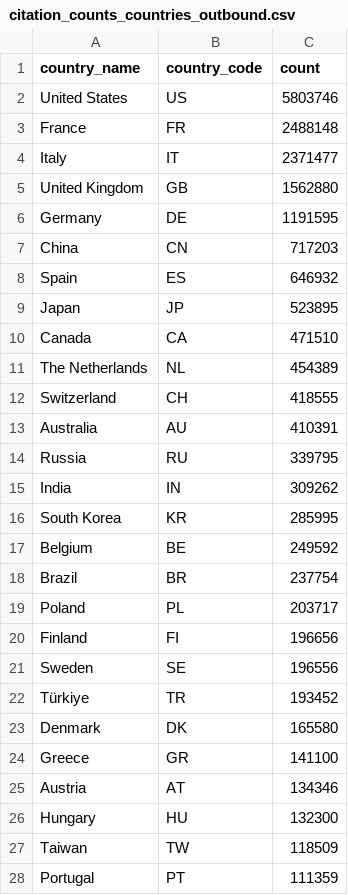
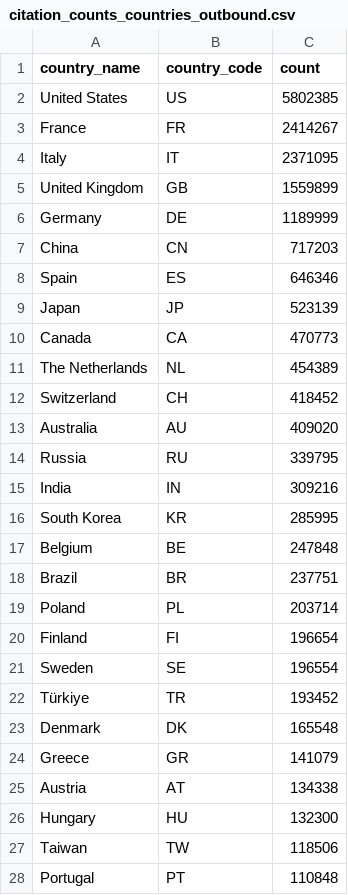
Before and after one commit to epistrephein-bot/open-sci-1a, a CSV file: data/citation_counts/UNITO/citation_counts_countries_outbound.csv, drawn as a sheet; only a part is shown; the diff covers the shown part only.

```diff
--- a/data/citation_counts/UNITO/citation_counts_countries_outbound.csv
+++ b/data/citation_counts/UNITO/citation_counts_countries_outbound.csv
@@ -1,28 +1,28 @@
 country_name,country_code,count
-United States,US,5803746
-France,FR,2488148
-Italy,IT,2371477
-United Kingdom,GB,1562880
-Germany,DE,1191595
+United States,US,5802385
+France,FR,2414267
+Italy,IT,2371095
+United Kingdom,GB,1559899
+Germany,DE,1189999
 China,CN,717203
-Spain,ES,646932
-Japan,JP,523895
-Canada,CA,471510
+Spain,ES,646346
+Japan,JP,523139
+Canada,CA,470773
 The Netherlands,NL,454389
-Switzerland,CH,418555
-Australia,AU,410391
+Switzerland,CH,418452
+Australia,AU,409020
 Russia,RU,339795
-India,IN,309262
+India,IN,309216
 South Korea,KR,285995
-Belgium,BE,249592
-Brazil,BR,237754
-Poland,PL,203717
-Finland,FI,196656
-Sweden,SE,196556
+Belgium,BE,247848
+Brazil,BR,237751
+Poland,PL,203714
+Finland,FI,196654
+Sweden,SE,196554
 Türkiye,TR,193452
-Denmark,DK,165580
-Greece,GR,141100
-Austria,AT,134346
+Denmark,DK,165548
+Greece,GR,141079
+Austria,AT,134338
 Hungary,HU,132300
-Taiwan,TW,118509
-Portugal,PT,111359
+Taiwan,TW,118506
+Portugal,PT,110848
```
Also changed, not shown: 5 added rows, 5 removed rows and 26 edited cells elsewhere in this file, data/citation_counts/SNS/citation_counts_countries_inbound.csv, data/citation_counts/SNS/citation_counts_countries_outbound.csv, 28 other files.
